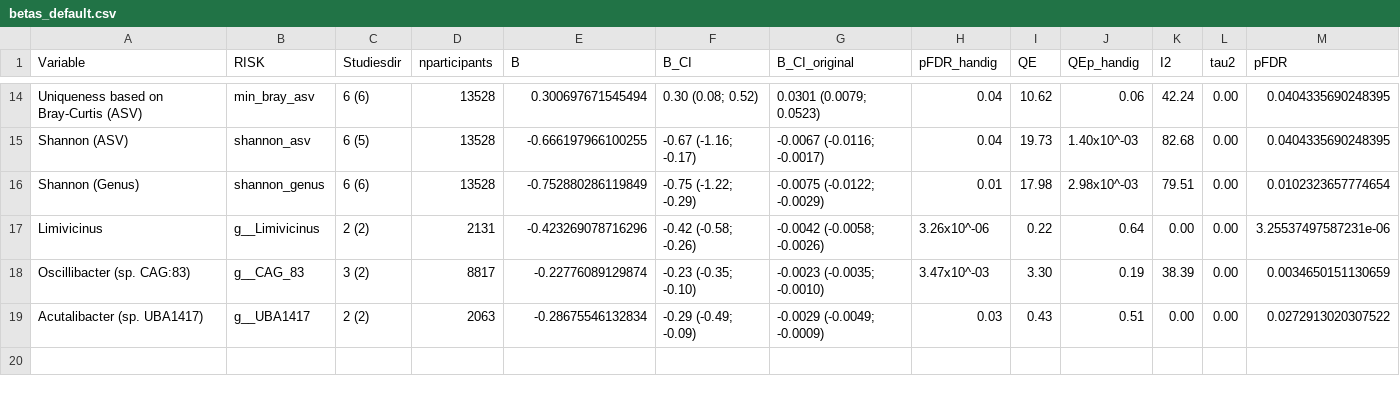
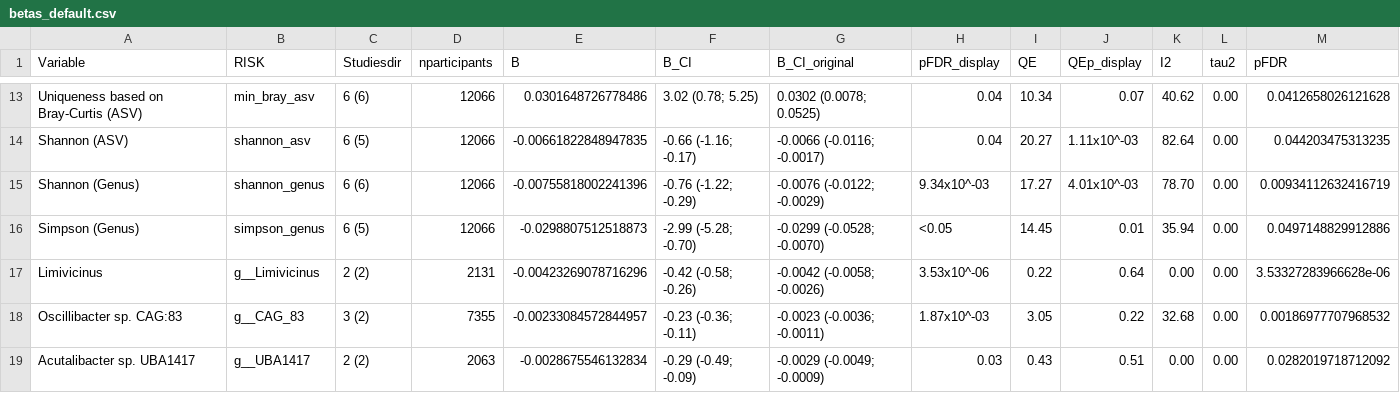
Before and after one commit to liekekuiper/AgingMicrobiome, a CSV file: microbiomebiom/data-raw/betas_default.csv, drawn as a sheet; only a part is shown, gaps mark what is left out; the diff covers the shown part only.

Commit message:
update betas genusFI

```diff
--- a/microbiomebiom/data-raw/betas_default.csv
+++ b/microbiomebiom/data-raw/betas_default.csv
@@ -1 +1 @@
-"Variable","RISK","Studiesdir","nparticipants","B","B_CI","B_CI_original","pFDR_handig","QE","QEp_handig","I2","tau2","pFDR"
+"Variable","RISK","Studiesdir","nparticipants","B","B_CI","B_CI_original","pFDR_display","QE","QEp_display","I2","tau2","pFDR"
@@ -14,6 +13,7 @@
-"Uniqueness based on Bray-Curtis (ASV)","min_bray_asv","6 (6)",13528,0.300697671545494,"0.30 (0.08; 0.52)","0.0301 (0.0079; 0.0523)","0.04","10.62","0.06","42.24","0.00",0.0404335690248395
-"Shannon (ASV)","shannon_asv","6 (5)",13528,-0.666197966100255,"-0.67 (-1.16; -0.17)","-0.0067 (-0.0116; -0.0017)","0.04","19.73","1.40x10^-03","82.68","0.00",0.0404335690248395
-"Shannon (Genus)","shannon_genus","6 (6)",13528,-0.752880286119849,"-0.75 (-1.22; -0.29)","-0.0075 (-0.0122; -0.0029)","0.01","17.98","2.98x10^-03","79.51","0.00",0.0102323657774654
-"Limivicinus","g__Limivicinus","2 (2)",2131,-0.423269078716296,"-0.42 (-0.58; -0.26)","-0.0042 (-0.0058; -0.0026)","3.26x10^-06","0.22","0.64","0.00","0.00",3.25537497587231e-06
-"Oscillibacter (sp. CAG:83)","g__CAG_83","3 (2)",8817,-0.22776089129874,"-0.23 (-0.35; -0.10)","-0.0023 (-0.0035; -0.0010)","3.47x10^-03","3.30","0.19","38.39","0.00",0.0034650151130659
-"Acutalibacter (sp. UBA1417)","g__UBA1417","2 (2)",2063,-0.28675546132834,"-0.29 (-0.49; -0.09)","-0.0029 (-0.0049; -0.0009)","0.03","0.43","0.51","0.00","0.00",0.0272913020307522
+"Uniqueness based on Bray-Curtis (ASV)","min_bray_asv","6 (6)",12066,0.0301648726778486,"3.02 (0.78; 5.25)","0.0302 (0.0078; 0.0525)","0.04","10.34","0.07","40.62","0.00",0.0412658026121628
+"Shannon (ASV)","shannon_asv","6 (5)",12066,-0.00661822848947835,"-0.66 (-1.16; -0.17)","-0.0066 (-0.0116; -0.0017)","0.04","20.27","1.11x10^-03","82.64","0.00",0.044203475313235
+"Shannon (Genus)","shannon_genus","6 (6)",12066,-0.00755818002241396,"-0.76 (-1.22; -0.29)","-0.0076 (-0.0122; -0.0029)","9.34x10^-03","17.27","4.01x10^-03","78.70","0.00",0.00934112632416719
+"Simpson (Genus)","simpson_genus","6 (5)",12066,-0.0298807512518873,"-2.99 (-5.28; -0.70)","-0.0299 (-0.0528; -0.0070)","<0.05","14.45","0.01","35.94","0.00",0.0497148829912886
+"Limivicinus","g__Limivicinus","2 (2)",2131,-0.00423269078716296,"-0.42 (-0.58; -0.26)","-0.0042 (-0.0058; -0.0026)","3.53x10^-06","0.22","0.64","0.00","0.00",3.53327283966628e-06
+"Oscillibacter sp. CAG:83","g__CAG_83","3 (2)",7355,-0.00233084572844957,"-0.23 (-0.36; -0.11)","-0.0023 (-0.0036; -0.0011)","1.87x10^-03","3.05","0.22","32.68","0.00",0.00186977707968532
+"Acutalibacter sp. UBA1417","g__UBA1417","2 (2)",2063,-0.0028675546132834,"-0.29 (-0.49; -0.09)","-0.0029 (-0.0049; -0.0009)","0.03","0.43","0.51","0.00","0.00",0.0282019718712092
```
Also changed, not shown: 1 added row, 2 removed rows and 61 edited cells elsewhere in this file, 1 other file.
